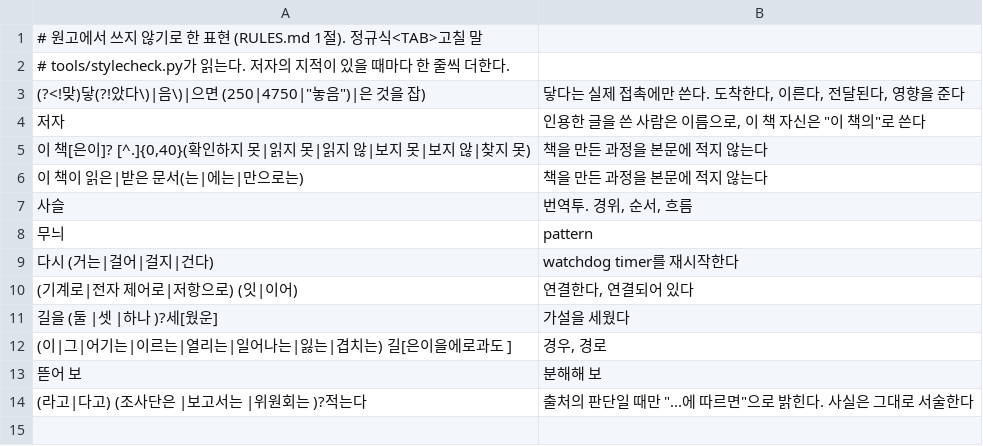
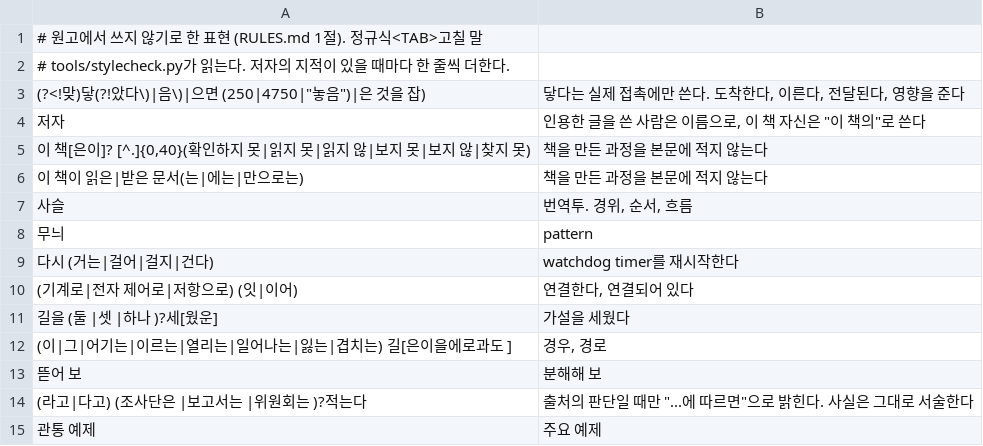
Before and after one commit to danielhongwoo/fusa, a TSV file: tools/style-words.tsv, drawn as a sheet.

```diff
--- a/tools/style-words.tsv
+++ b/tools/style-words.tsv
@@ -14 +14,2 @@
 (라고|다고) (조사단은 |보고서는 |위원회는 )?적는다	출처의 판단일 때만 "...에 따르면"으로 밝힌다. 사실은 그대로 서술한다
+관통 예제	주요 예제
```
Also changed, not shown: 34 other files.
